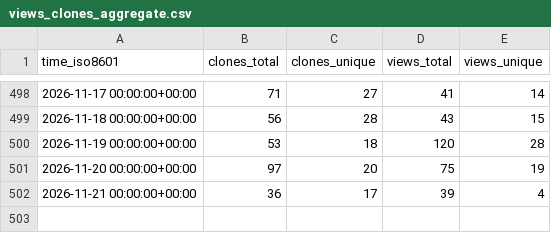
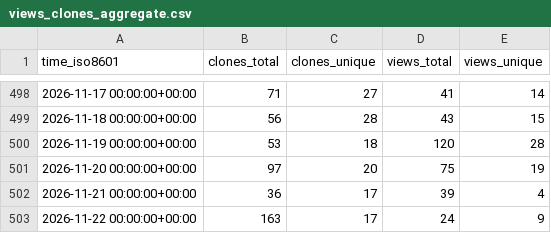
Before and after one commit to microsoft/power-pages-samples, a CSV file: microsoft/power-pages-samples/ghrs-data/views_clones_aggregate.csv, drawn as a sheet; only a part is shown, gaps mark what is left out.

```diff
--- a/microsoft/power-pages-samples/ghrs-data/views_clones_aggregate.csv
+++ b/microsoft/power-pages-samples/ghrs-data/views_clones_aggregate.csv
@@ -502 +502,2 @@ time_iso8601,clones_total,clones_unique,views_total,views_unique
 2026-11-21 00:00:00+00:00,36,17,39,4
+2026-11-22 00:00:00+00:00,163,17,24,9
```
Also changed, not shown: 1 other file.
